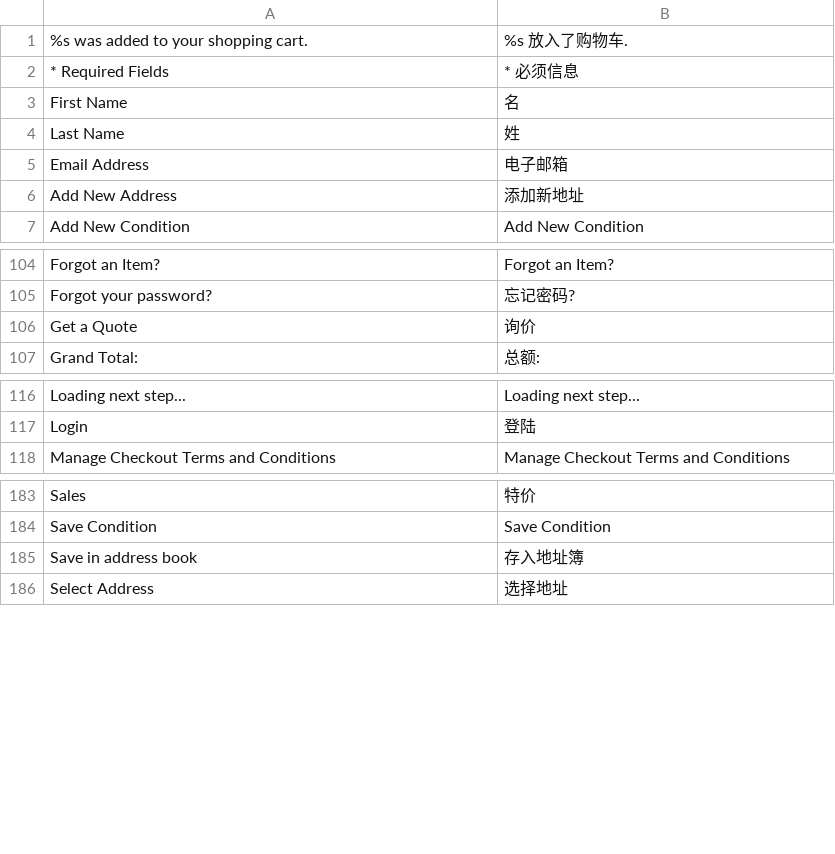
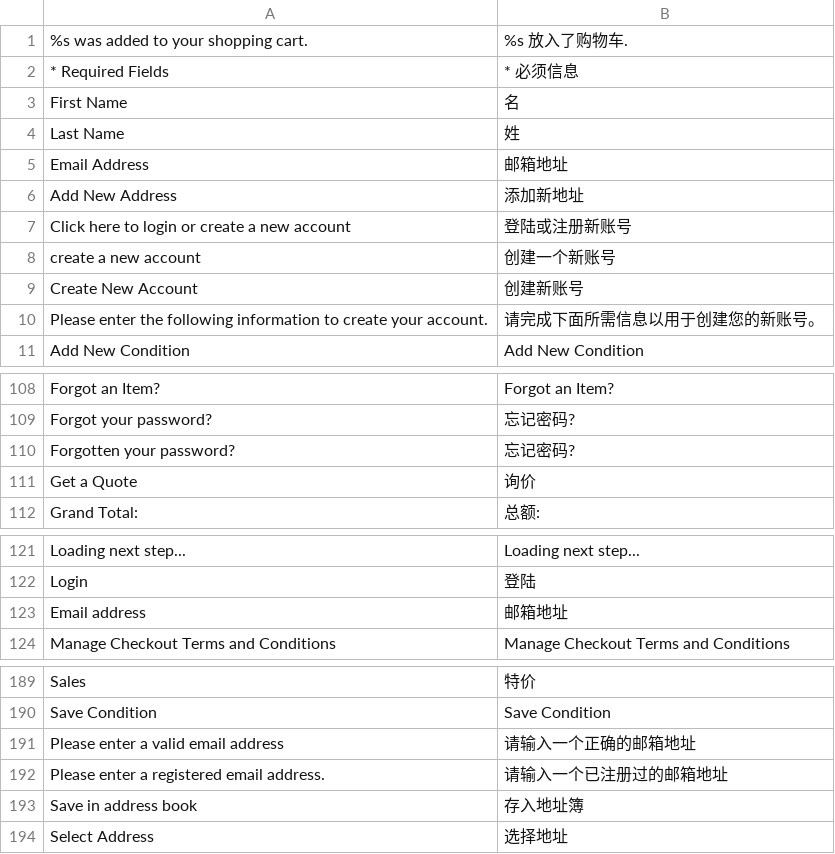
Before and after one commit to aleksandrosadchiy/onestepcheckout-v340, a CSV file: app/locale/zh_CN/Magestore_Onestepcheckout.csv, drawn as a sheet; only a part is shown, gaps mark what is left out.

Commit message:
update translations

```diff
--- a/app/locale/zh_CN/Magestore_Onestepcheckout.csv
+++ b/app/locale/zh_CN/Magestore_Onestepcheckout.csv
@@ -4,4 +4,8 @@
 "Last Name","姓"
-"Email Address","电子邮箱"
+"Email Address","邮箱地址"
 "Add New Address","添加新地址"
+"Click here to login or create a new account","登陆或注册新账号"
+"create a new account","创建一个新账号"
+"Create New Account","创建新账号"
+"Please enter the following information to create your account.","请完成下面所需信息以用于创建您的新账号。"
 "Add New Condition","Add New Condition"
@@ -105,2 +109,3 @@
 "Forgot your password?","忘记密码?"
+"Forgotten your password?","忘记密码?"
 "Get a Quote","询价"
@@ -117,2 +122,3 @@
 "Login","登陆"
+"Email address","邮箱地址"
 "Manage Checkout Terms and Conditions","Manage Checkout Terms and Conditions"
@@ -184,2 +190,4 @@
 "Save Condition","Save Condition"
+"Please enter a valid email address","请输入一个正确的邮箱地址"
+"Please enter a registered email address.","请输入一个已注册过的邮箱地址"
 "Save in address book","存入地址簿"
```
